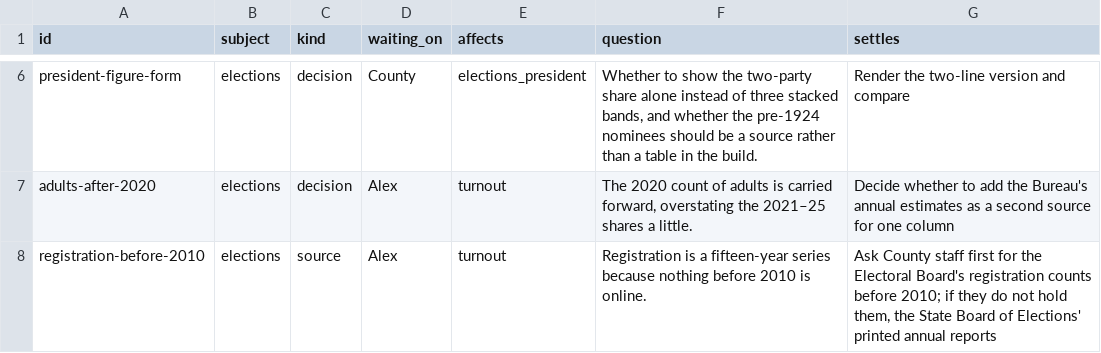
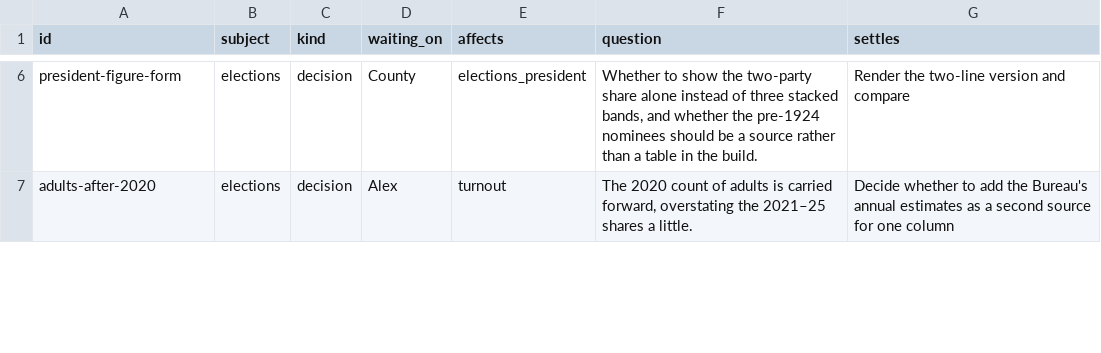
Before and after one commit to slhudson/arlington-bsap, a CSV file: docs/questions.csv, drawn as a sheet; only a part is shown, gaps mark what is left out; removed rows and columns are numbered as before the commit, all else as after; the diff covers the shown part only; the diff names each change by its address in the sheet, - before the commit and + after, or states it on an @@ line.

```diff
--- a/docs/questions.csv
+++ b/docs/questions.csv
-row 8: registration-before-2010 | elections | source | Alex | turnout | Registration is a fifteen-year series because nothing before 2010 is online. | Ask County staff first for the Electoral Board's registration counts before 2010; if they do not hold them, the State Board of Elections' printed annual reports
```
Also changed, not shown: 1 added row and 9 edited cells elsewhere in this file, 3 other files.
